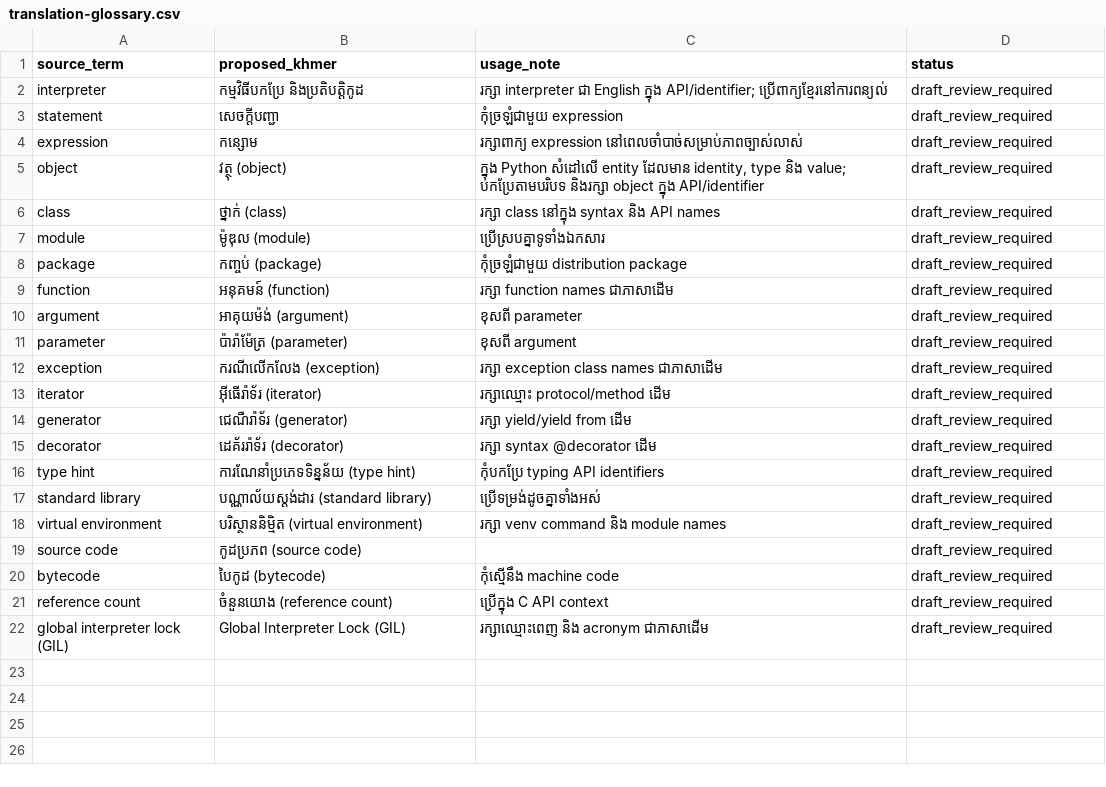
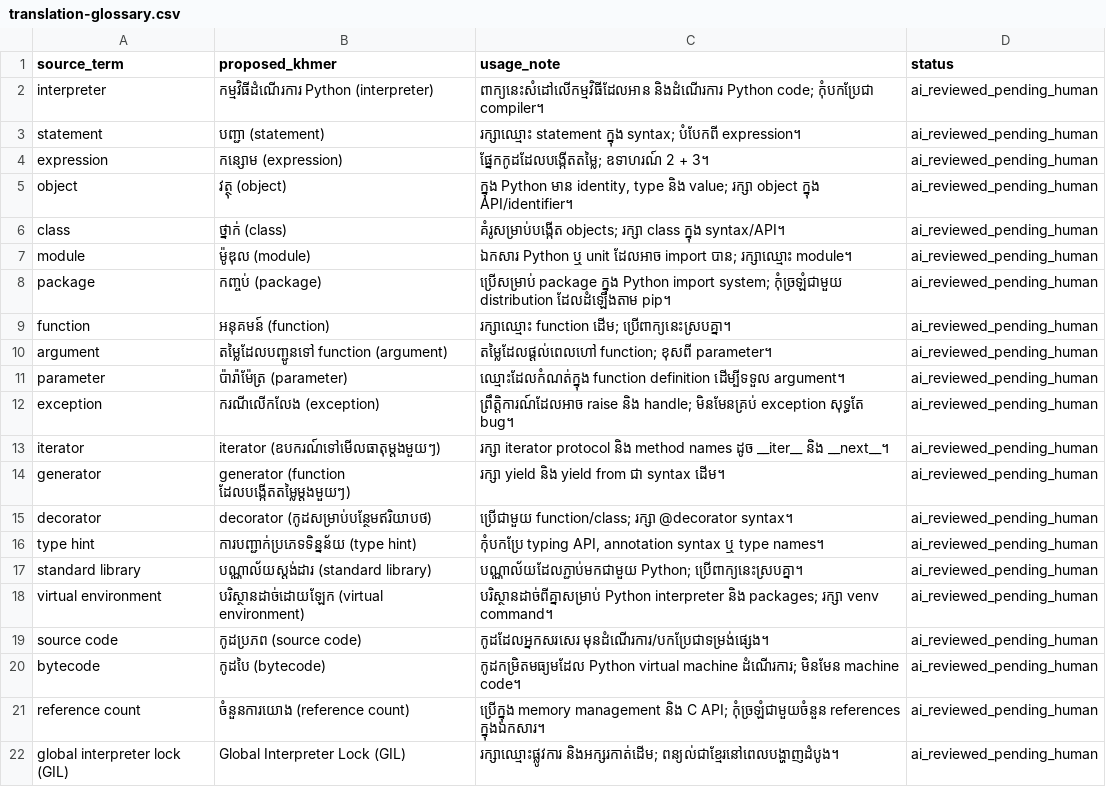
Before and after one commit to SeyhaLite/Python-Documentation, a CSV file: translation-glossary.csv, drawn as a sheet.

Commit message:
docs(glossary): review beginner Khmer terminology

```diff
--- a/translation-glossary.csv
+++ b/translation-glossary.csv
@@ -1,22 +1,22 @@
 "source_term","proposed_khmer","usage_note","status"
-"interpreter","កម្មវិធីបកប្រែ និងប្រតិបត្តិកូដ","រក្សា interpreter ជា English ក្នុង API/identifier; ប្រើពាក្យខ្មែរនៅការពន្យល់","draft_review_required"
-"statement","សេចក្ដីបញ្ជា","កុំច្រឡំជាមួយ expression","draft_review_required"
-"expression","កន្សោម","រក្សាពាក្យ expression នៅពេលចាំបាច់សម្រាប់ភាពច្បាស់លាស់","draft_review_required"
-"object","វត្ថុ (object)","ក្នុង Python សំដៅលើ entity ដែលមាន identity, type និង value; បកប្រែតាមបរិបទ និងរក្សា object ក្នុង API/identifier","draft_review_required"
-"class","ថ្នាក់ (class)","រក្សា class នៅក្នុង syntax និង API names","draft_review_required"
-"module","ម៉ូឌុល (module)","ប្រើស្របគ្នាទូទាំងឯកសារ","draft_review_required"
-"package","កញ្ចប់ (package)","កុំច្រឡំជាមួយ distribution package","draft_review_required"
-"function","អនុគមន៍ (function)","រក្សា function names ជាភាសាដើម","draft_review_required"
-"argument","អាគុយម៉ង់ (argument)","ខុសពី parameter","draft_review_required"
-"parameter","ប៉ារ៉ាម៉ែត្រ (parameter)","ខុសពី argument","draft_review_required"
-"exception","ករណីលើកលែង (exception)","រក្សា exception class names ជាភាសាដើម","draft_review_required"
-"iterator","អ៊ីធើរ៉ាទ័រ (iterator)","រក្សាឈ្មោះ protocol/method ដើម","draft_review_required"
-"generator","ជេណឺរ៉ាទ័រ (generator)","រក្សា yield/yield from ដើម","draft_review_required"
-"decorator","ដេគ័ររ៉ាទ័រ (decorator)","រក្សា syntax @decorator ដើម","draft_review_required"
-"type hint","ការណែនាំប្រភេទទិន្នន័យ (type hint)","កុំបកប្រែ typing API identifiers","draft_review_required"
-"standard library","បណ្ណាល័យស្តង់ដារ (standard library)","ប្រើទម្រង់ដូចគ្នាទាំងអស់","draft_review_required"
-"virtual environment","បរិស្ថាននិម្មិត (virtual environment)","រក្សា venv command និង module names","draft_review_required"
-"source code","កូដប្រភព (source code)","","draft_review_required"
-"bytecode","បៃកូដ (bytecode)","កុំស្មើនឹង machine code","draft_review_required"
-"reference count","ចំនួនយោង (reference count)","ប្រើក្នុង C API context","draft_review_required"
-"global interpreter lock (GIL)","Global Interpreter Lock (GIL)","រក្សាឈ្មោះពេញ និង acronym ជាភាសាដើម","draft_review_required"
+"interpreter","កម្មវិធីដំណើរការ Python (interpreter)","ពាក្យនេះសំដៅលើកម្មវិធីដែលអាន និងដំណើរការ Python code; កុំបកប្រែជា compiler។","ai_reviewed_pending_human"
+"statement","បញ្ជា (statement)","រក្សាឈ្មោះ statement ក្នុង syntax; បំបែកពី expression។","ai_reviewed_pending_human"
+"expression","កន្សោម (expression)","ផ្នែកកូដដែលបង្កើតតម្លៃ; ឧទាហរណ៍ 2 + 3។","ai_reviewed_pending_human"
+"object","វត្ថុ (object)","ក្នុង Python មាន identity, type និង value; រក្សា object ក្នុង API/identifier។","ai_reviewed_pending_human"
+"class","ថ្នាក់ (class)","គំរូសម្រាប់បង្កើត objects; រក្សា class ក្នុង syntax/API។","ai_reviewed_pending_human"
+"module","ម៉ូឌុល (module)","ឯកសារ Python ឬ unit ដែលអាច import បាន; រក្សាឈ្មោះ module។","ai_reviewed_pending_human"
+"package","កញ្ចប់ (package)","ប្រើសម្រាប់ package ក្នុង Python import system; កុំច្រឡំជាមួយ distribution ដែលដំឡើងតាម pip។","ai_reviewed_pending_human"
+"function","អនុគមន៍ (function)","រក្សាឈ្មោះ function ដើម; ប្រើពាក្យនេះស្របគ្នា។","ai_reviewed_pending_human"
+"argument","តម្លៃដែលបញ្ជូនទៅ function (argument)","តម្លៃដែលផ្ដល់ពេលហៅ function; ខុសពី parameter។","ai_reviewed_pending_human"
+"parameter","ប៉ារ៉ាម៉ែត្រ (parameter)","ឈ្មោះដែលកំណត់ក្នុង function definition ដើម្បីទទួល argument។","ai_reviewed_pending_human"
+"exception","ករណីលើកលែង (exception)","ព្រឹត្តិការណ៍ដែលអាច raise និង handle; មិនមែនគ្រប់ exception សុទ្ធតែ bug។","ai_reviewed_pending_human"
+"iterator","iterator (ឧបករណ៍ទៅមើលធាតុម្តងមួយៗ)","រក្សា iterator protocol និង method names ដូច __iter__ និង __next__។","ai_reviewed_pending_human"
+"generator","generator (function ដែលបង្កើតតម្លៃម្តងមួយៗ)","រក្សា yield និង yield from ជា syntax ដើម។","ai_reviewed_pending_human"
+"decorator","decorator (កូដសម្រាប់បន្ថែមឥរិយាបថ)","ប្រើជាមួយ function/class; រក្សា @decorator syntax។","ai_reviewed_pending_human"
+"type hint","ការបញ្ជាក់ប្រភេទទិន្នន័យ (type hint)","កុំបកប្រែ typing API, annotation syntax ឬ type names។","ai_reviewed_pending_human"
+"standard library","បណ្ណាល័យស្តង់ដារ (standard library)","បណ្ណាល័យដែលភ្ជាប់មកជាមួយ Python; ប្រើពាក្យនេះស្របគ្នា។","ai_reviewed_pending_human"
+"virtual environment","បរិស្ថានដាច់ដោយឡែក (virtual environment)","បរិស្ថានដាច់ពីគ្នាសម្រាប់ Python interpreter និង packages; រក្សា venv command។","ai_reviewed_pending_human"
+"source code","កូដប្រភព (source code)","កូដដែលអ្នកសរសេរ មុនដំណើរការ/បកប្រែជាទម្រង់ផ្សេង។","ai_reviewed_pending_human"
+"bytecode","កូដបៃ (bytecode)","កូដកម្រិតមធ្យមដែល Python virtual machine ដំណើរការ; មិនមែន machine code។","ai_reviewed_pending_human"
+"reference count","ចំនួនការយោង (reference count)","ប្រើក្នុង memory management និង C API; កុំច្រឡំជាមួយចំនួន references ក្នុងឯកសារ។","ai_reviewed_pending_human"
+"global interpreter lock (GIL)","Global Interpreter Lock (GIL)","រក្សាឈ្មោះផ្លូវការ និងអក្សរកាត់ដើម; ពន្យល់ជាខ្មែរនៅពេលបង្ហាញដំបូង។","ai_reviewed_pending_human"
```
